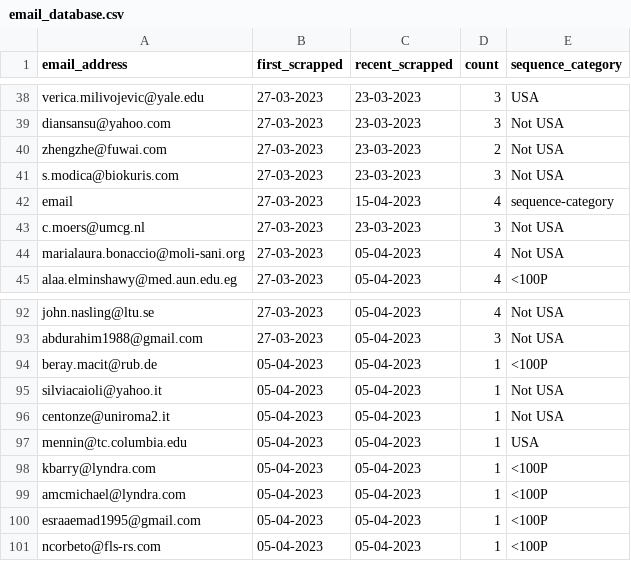
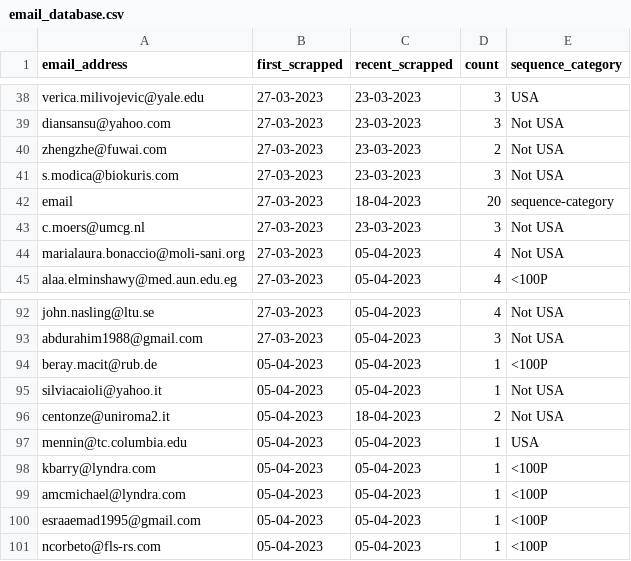
Before and after one commit to broadtask/clinicaltrials, a CSV file: email_database.csv, drawn as a sheet; only a part is shown, gaps mark what is left out; the diff covers the shown part only.

```diff
--- a/email_database.csv
+++ b/email_database.csv
@@ -41,3 +41,3 @@ zhengzhe@fuwai.com,27-03-2023,23-03-2023,2,Not USA
 s.modica@biokuris.com,27-03-2023,23-03-2023,3,Not USA
-email,27-03-2023,15-04-2023,4,sequence-category
+email,27-03-2023,18-04-2023,20,sequence-category
 c.moers@umcg.nl,27-03-2023,23-03-2023,3,Not USA
@@ -95,3 +95,3 @@ beray.macit@rub.de,05-04-2023,05-04-2023,1,<100P
 silviacaioli@yahoo.it,05-04-2023,05-04-2023,1,Not USA
-centonze@uniroma2.it,05-04-2023,05-04-2023,1,Not USA
+centonze@uniroma2.it,05-04-2023,18-04-2023,2,Not USA
 mennin@tc.columbia.edu,05-04-2023,05-04-2023,1,USA
```
Also changed, not shown: 26 added rows and 28 edited cells elsewhere in this file, 2 other files.
